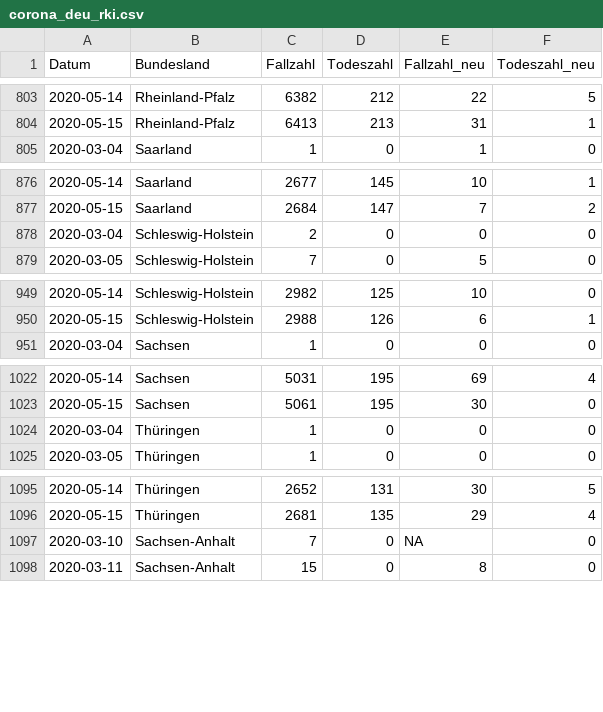
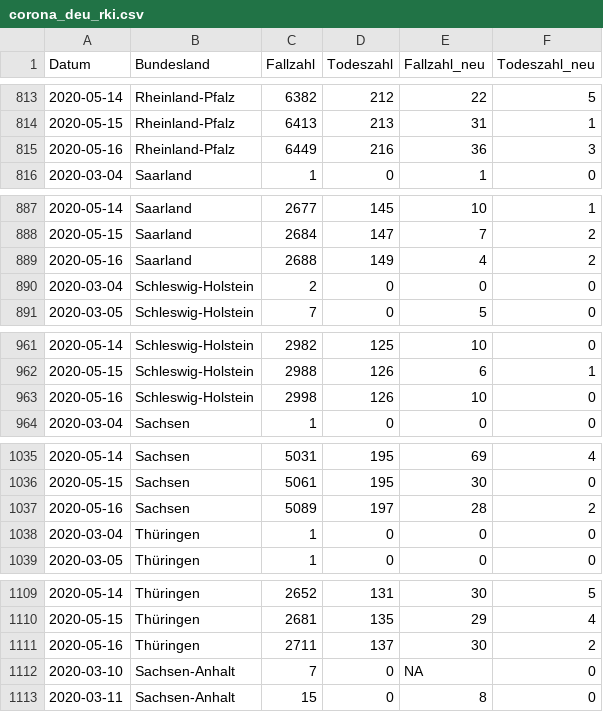
Before and after one commit to seb09/covid19-ger-rki, a CSV file: data/corona_deu_rki.csv, drawn as a sheet; only a part is shown, gaps mark what is left out; the diff covers the shown part only.

```diff
--- a/data/corona_deu_rki.csv
+++ b/data/corona_deu_rki.csv
@@ -804,2 +814,3 @@ Datum,Bundesland,Fallzahl,Todeszahl,Fallzahl_neu,Todeszahl_neu
 2020-05-15,Rheinland-Pfalz,6413,213,31,1
+2020-05-16,Rheinland-Pfalz,6449,216,36,3
 2020-03-04,Saarland,1,0,1,0
@@ -877,2 +888,3 @@ Datum,Bundesland,Fallzahl,Todeszahl,Fallzahl_neu,Todeszahl_neu
 2020-05-15,Saarland,2684,147,7,2
+2020-05-16,Saarland,2688,149,4,2
 2020-03-04,Schleswig-Holstein,2,0,0,0
@@ -950,2 +962,3 @@ Datum,Bundesland,Fallzahl,Todeszahl,Fallzahl_neu,Todeszahl_neu
 2020-05-15,Schleswig-Holstein,2988,126,6,1
+2020-05-16,Schleswig-Holstein,2998,126,10,0
 2020-03-04,Sachsen,1,0,0,0
@@ -1023,2 +1036,3 @@ Datum,Bundesland,Fallzahl,Todeszahl,Fallzahl_neu,Todeszahl_neu
 2020-05-15,Sachsen,5061,195,30,0
+2020-05-16,Sachsen,5089,197,28,2
 2020-03-04,Thüringen,1,0,0,0
@@ -1096,2 +1110,3 @@ Datum,Bundesland,Fallzahl,Todeszahl,Fallzahl_neu,Todeszahl_neu
 2020-05-15,Thüringen,2681,135,29,4
+2020-05-16,Thüringen,2711,137,30,2
 2020-03-10,Sachsen-Anhalt,7,0,NA,0
```
Also changed, not shown: 11 added rows elsewhere in this file, 4 other files.
